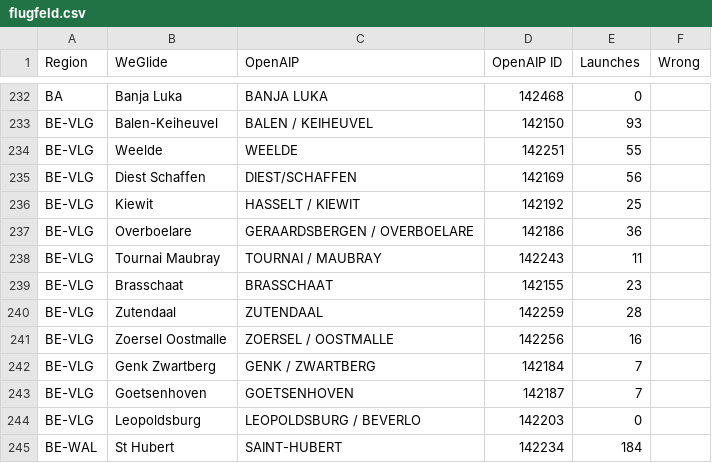
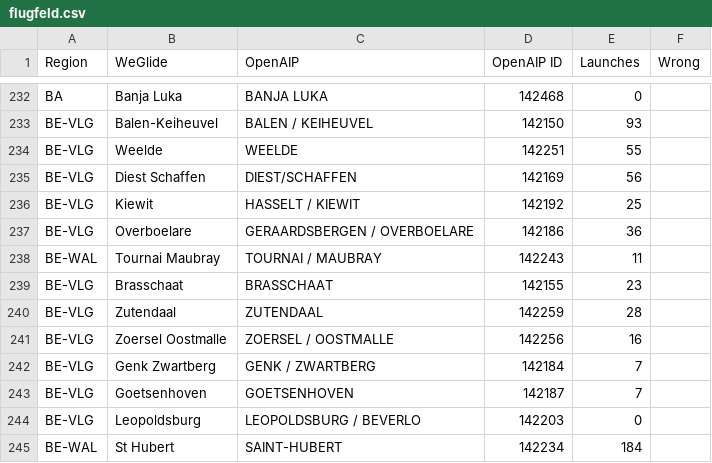
Before and after one commit to weglide/flugfeld, a CSV file: flugfeld.csv, drawn as a sheet; only a part is shown, gaps mark what is left out.

Commit message:
Changed region of Tournai Maubray from Flanders to Wallonia

```diff
--- a/flugfeld.csv
+++ b/flugfeld.csv
@@ -237,3 +237,3 @@ BE-VLG,Kiewit,HASSELT / KIEWIT,142192,25,
 BE-VLG,Overboelare,GERAARDSBERGEN / OVERBOELARE,142186,36,
-BE-VLG,Tournai Maubray,TOURNAI / MAUBRAY,142243,11,
+BE-WAL,Tournai Maubray,TOURNAI / MAUBRAY,142243,11,
 BE-VLG,Brasschaat,BRASSCHAAT,142155,23,
```
